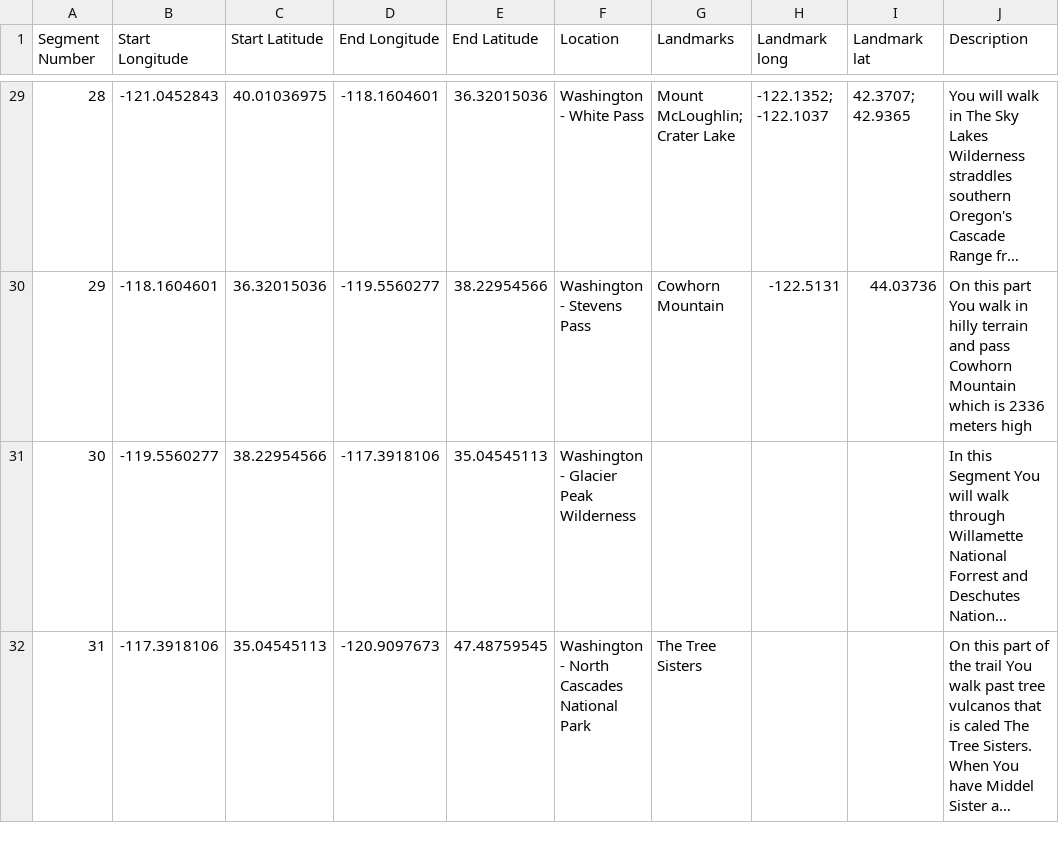
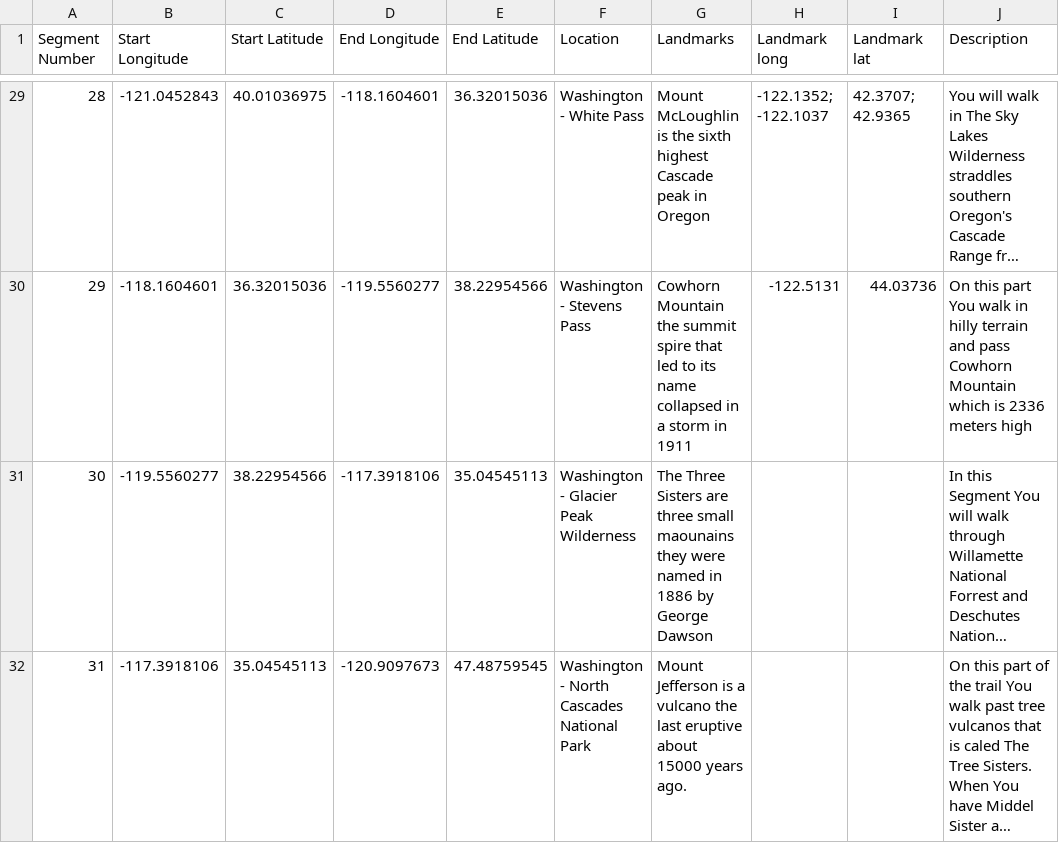
Before and after one commit to PCTVisualizationStorytelling/PCTVisualizationStorytelling, a CSV file: Segmented_PCT_40_Segments.csv, drawn as a sheet; only a part is shown, gaps mark what is left out; long unchanged cells end in …; the diff covers the shown part only; the diff names each change by its address in the sheet, - before the commit and + after, or states it on an @@ line.

```diff
--- a/Segmented_PCT_40_Segments.csv
+++ b/Segmented_PCT_40_Segments.csv
-G29 (Landmarks): Mount McLoughlin; Crater Lake
+G29 (Landmarks): Mount McLoughlin is the sixth highest Cascade peak in Oregon
-G30 (Landmarks): Cowhorn Mountain
+G30 (Landmarks): Cowhorn Mountain the summit spire that led to its name collapsed in a storm in 1911
-G31 (Landmarks): (empty)
+G31 (Landmarks): The Three Sisters are three small maounains they were named in 1886 by George Dawson
-G32 (Landmarks): The Tree Sisters
+G32 (Landmarks): Mount Jefferson is a vulcano the last eruptive about 15000 years ago.
```
Also changed, not shown: 36 edited cells elsewhere in this file, Segmented_PCT_20_Segments.csv, Segmented_PCT_25_Segments.csv, 12 other files.
